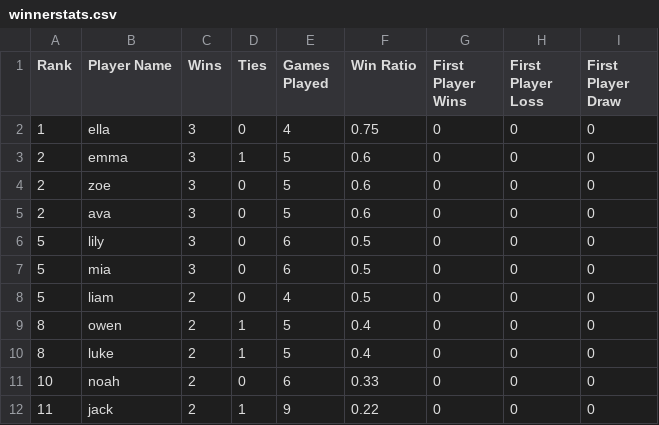
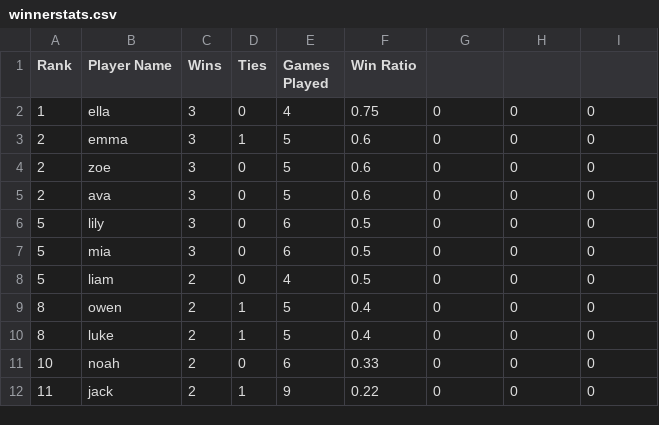
Before and after one commit to GwenZappy/week10_assignment, a CSV file: winnerstats.csv, drawn as a sheet.

Commit message:
Update winnerstats.csv

```diff
--- a/winnerstats.csv
+++ b/winnerstats.csv
@@ -1,2 +1,2 @@
-Rank,Player Name,Wins,Ties,Games Played,Win Ratio,First Player Wins,First Player Loss,First Player Draw
+Rank,Player Name,Wins,Ties,Games Played,Win Ratio
 1,ella,3,0,4,0.75,0,0,0
```
